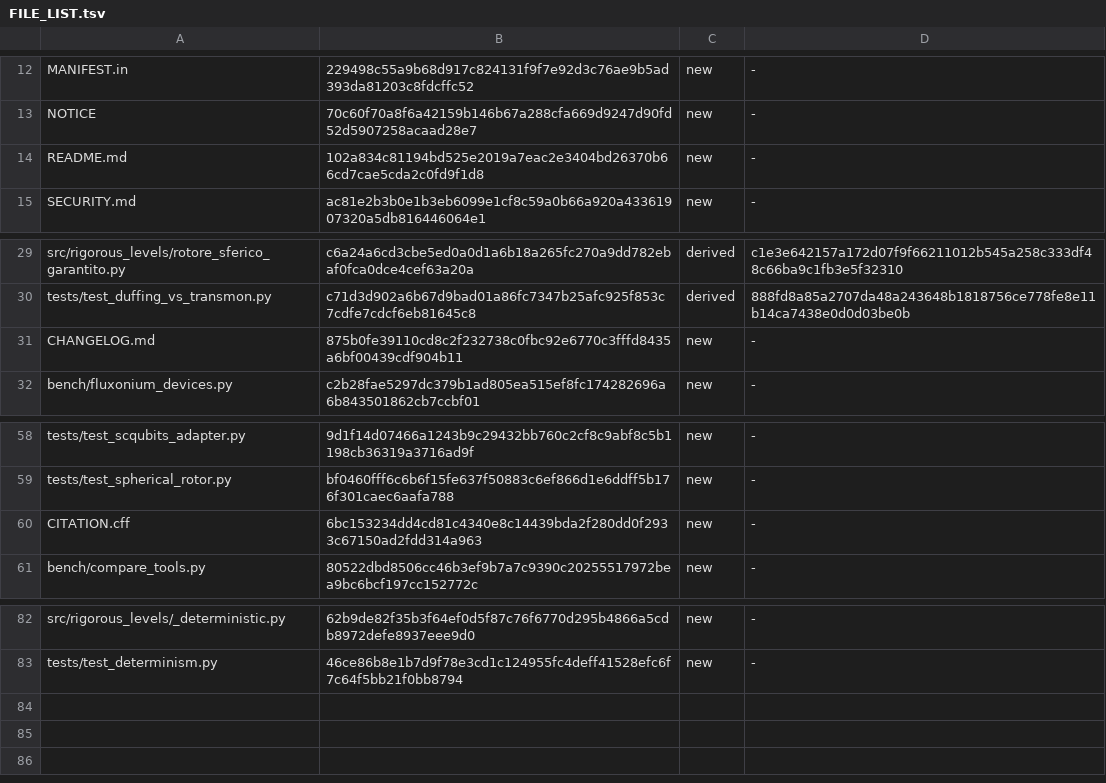
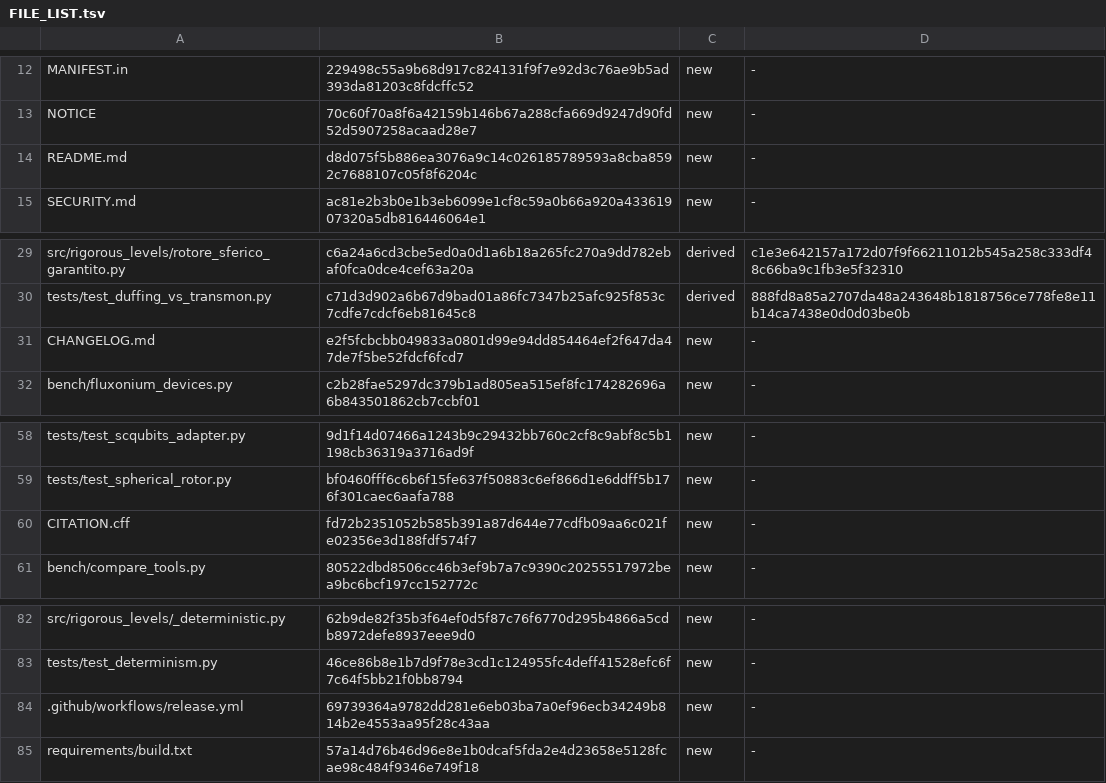
Before and after one commit to robertolocatelli81-dev/rigorous-levels, a TSV file: FILE_LIST.tsv, drawn as a sheet; only a part is shown, gaps mark what is left out.

Commit message:
Release 0.3.0 preparation: release workflow (tag v*: wheel and sdist built with hash-pinned tools, SHA256SUMS, build-provenance attestation, GitHub release), install line for the author's PEP 503 index, CHANGELOG/CITATION dated 2026-11-12

```diff
--- a/FILE_LIST.tsv
+++ b/FILE_LIST.tsv
@@ -13,3 +13,3 @@ MANIFEST.in	229498c55a9b68d917c824131f9f7e92d3c76ae9b5ad393da81203c8fdcffc52	new
 NOTICE	70c60f70a8f6a42159b146b67a288cfa669d9247d90fd52d5907258acaad28e7	new	-
-README.md	102a834c81194bd525e2019a7eac2e3404bd26370b66cd7cae5cda2c0fd9f1d8	new	-
+README.md	d8d075f5b886ea3076a9c14c026185789593a8cba8592c7688107c05f8f6204c	new	-
 SECURITY.md	ac81e2b3b0e1b3eb6099e1cf8c59a0b66a920a43361907320a5db816446064e1	new	-
@@ -30,3 +30,3 @@ src/rigorous_levels/rotore_sferico_garantito.py	c6a24a6cd3cbe5ed0a0d1a6b18a265fc
 tests/test_duffing_vs_transmon.py	c71d3d902a6b67d9bad01a86fc7347b25afc925f853c7cdfe7cdcf6eb81645c8	derived	888fd8a85a2707da48a243648b1818756ce778fe8e11b14ca7438e0d0d03be0b
-CHANGELOG.md	875b0fe39110cd8c2f232738c0fbc92e6770c3fffd8435a6bf00439cdf904b11	new	-
+CHANGELOG.md	e2f5fcbcbb049833a0801d99e94dd854464ef2f647da47de7f5be52fdcf6fcd7	new	-
 bench/fluxonium_devices.py	c2b28fae5297dc379b1ad805ea515ef8fc174282696a6b843501862cb7ccbf01	new	-
@@ -59,3 +59,3 @@ tests/test_scqubits_adapter.py	9d1f14d07466a1243b9c29432bb760c2cf8c9abf8c5b1198c
 tests/test_spherical_rotor.py	bf0460fff6c6b6f15fe637f50883c6ef866d1e6ddff5b176f301caec6aafa788	new	-
-CITATION.cff	6bc153234dd4cd81c4340e8c14439bda2f280dd0f2933c67150ad2fdd314a963	new	-
+CITATION.cff	fd72b2351052b585b391a87d644e77cdfb09aa6c021fe02356e3d188fdf574f7	new	-
 bench/compare_tools.py	80522dbd8506cc46b3ef9b7a7c9390c20255517972bea9bc6bcf197cc152772c	new	-
@@ -83 +83,3 @@ src/rigorous_levels/_deterministic.py	62b9de82f35b3f64ef0d5f87c76f6770d295b4866a
 tests/test_determinism.py	46ce86b8e1b7d9f78e3cd1c124955fc4deff41528efc6f7c64f5bb21f0bb8794	new	-
+.github/workflows/release.yml	69739364a9782dd281e6eb03ba7a0ef96ecb34249b814b2e4553aa95f28c43aa	new	-
+requirements/build.txt	57a14d76b46d96e8e1b0dcaf5fda2e4d23658e5128fcae98c484f9346e749f18	new	-
```
Also changed, not shown: 5 other files.
